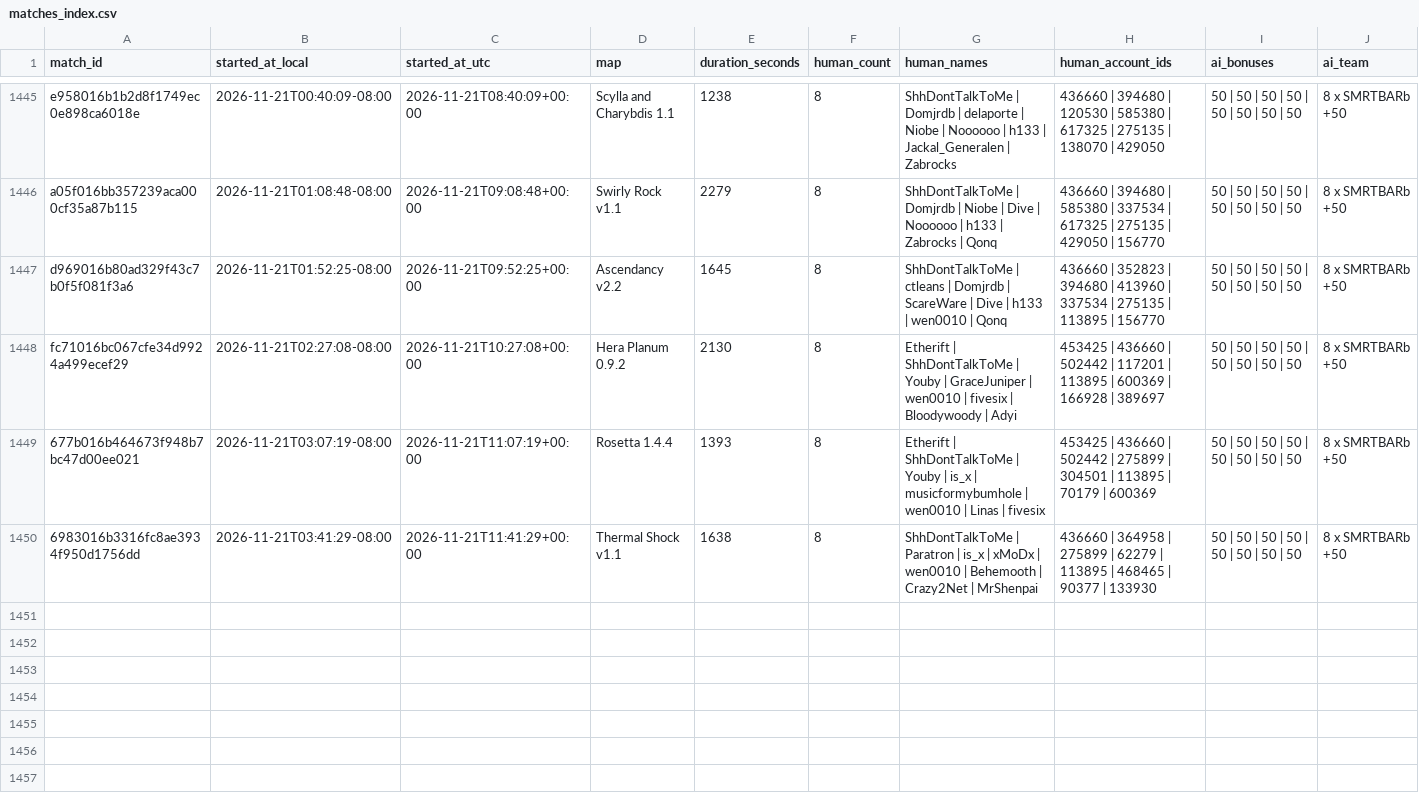
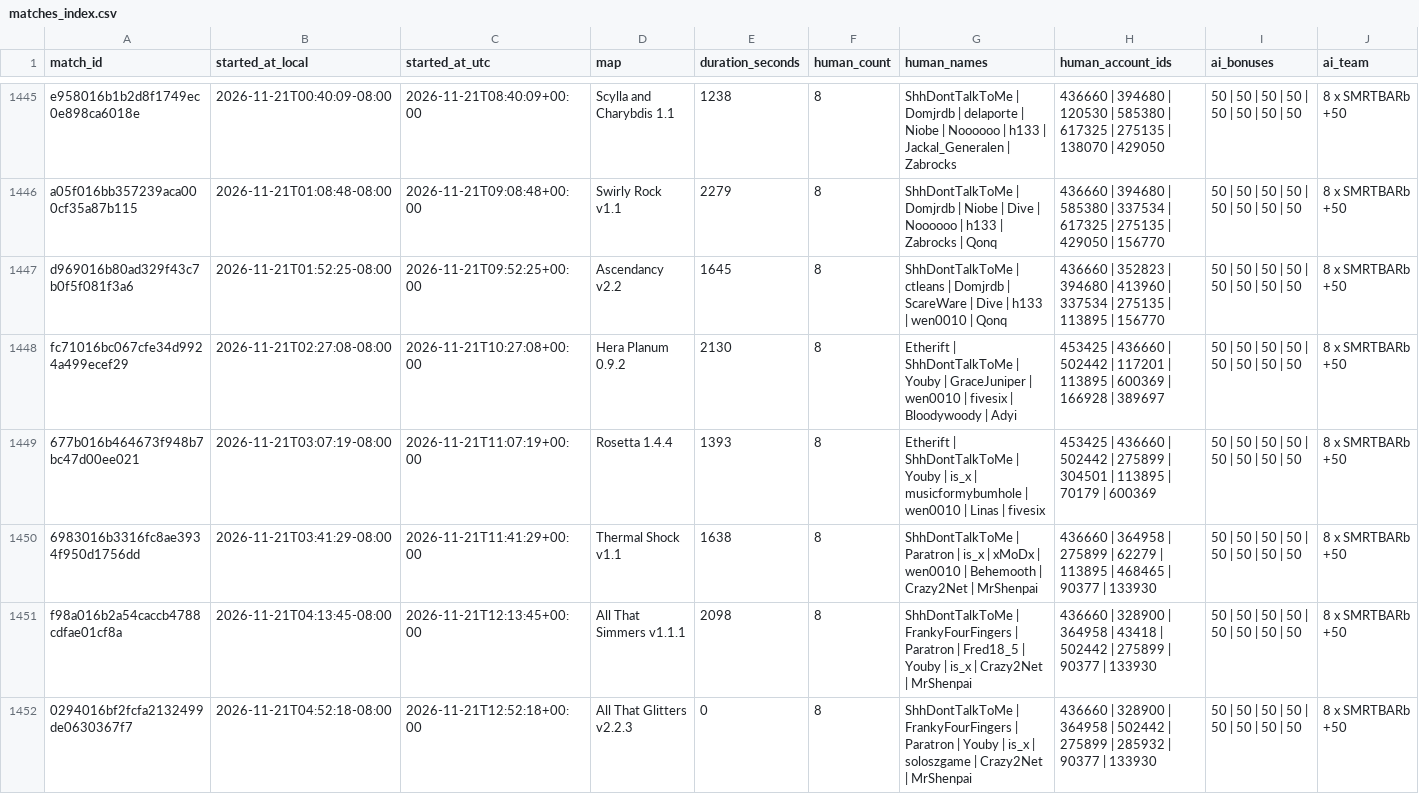
Before and after one commit to Barscrewl/BarbOS, a CSV file: data/matches_index.csv, drawn as a sheet; only a part is shown, gaps mark what is left out; rows hold the shown columns only; the diff names each change by its address in the sheet, - before the commit and + after, or states it on an @@ line.

```diff
--- a/data/matches_index.csv
+++ b/data/matches_index.csv
+row 1451: f98a016b2a54caccb4788cdfae01cf8a | 2026-11-21T04:13:45-08:00 | 2026-11-21T12:13:45+00:00 | All That Simmers v1.1.1 | 2098 | 8 | ShhDontTalkToMe | FrankyFourFingers | Paratron | Fred18_5 | Youby | is_x | Crazy2Net | MrShenpai | 436660 | 328900 | 364958 | 43418 | 502442 | 275899 | 90377 | 133930 | 50 | 50 | 50 | 50 | 50 | 50 | 50 | 50 | 8 x SMRTBARb +50
+row 1452: 0294016bf2fcfa2132499de0630367f7 | 2026-11-21T04:52:18-08:00 | 2026-11-21T12:52:18+00:00 | All That Glitters v2.2.3 | 0 | 8 | ShhDontTalkToMe | FrankyFourFingers | Paratron | Youby | is_x | soloszgame | Crazy2Net | MrShenpai | 436660 | 328900 | 364958 | 502442 | 275899 | 285932 | 90377 | 133930 | 50 | 50 | 50 | 50 | 50 | 50 | 50 | 50 | 8 x SMRTBARb +50
```
Also changed, not shown: public/fixed_seed/matches.csv, public/fixed_seed/ratings.csv, 14 other files.
